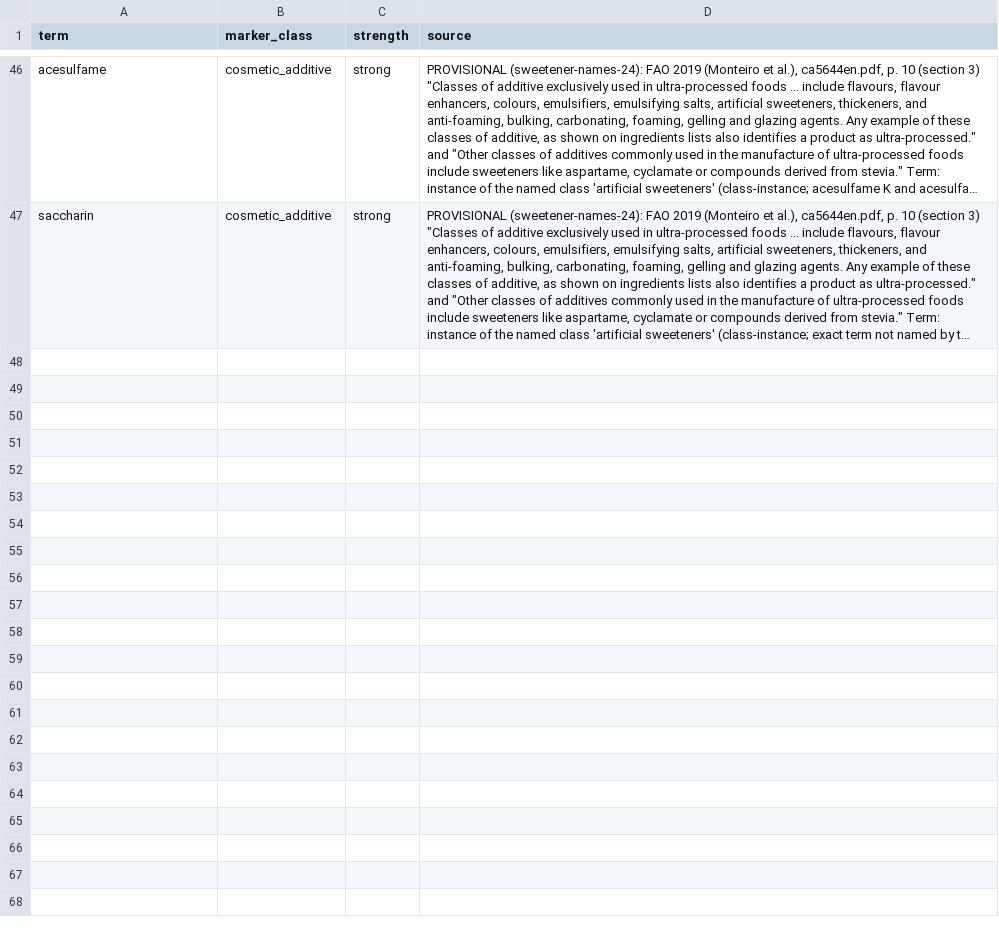
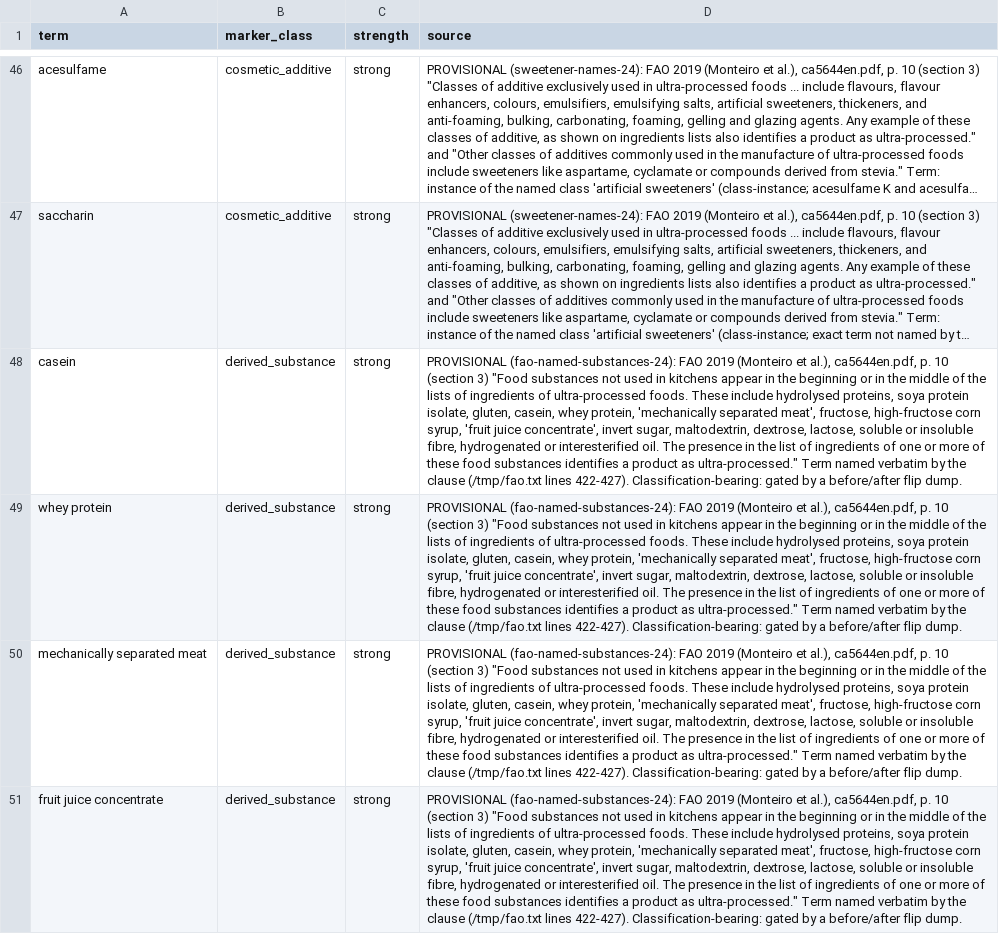
Before and after one commit to saurabh2894/FoodScanner, a CSV file: src/foodscan/resources/markers.csv, drawn as a sheet; only a part is shown, gaps mark what is left out; long unchanged cells end in …; the diff names each change by its address in the sheet, - before the commit and + after, or states it on an @@ line.

Commit message:
fao-named-substances-24: casein, whey protein, mechanically separated meat, fruit juice concentrate as strong markers (FAO 2019 p.10 names each); lactose/gluten held pending free-from guard; flip 0

```diff
--- a/src/foodscan/resources/markers.csv
+++ b/src/foodscan/resources/markers.csv
+row 48: casein | derived_substance | strong | PROVISIONAL (fao-named-substances-24): FAO 2019 (Monteiro et al.), ca5644en.pdf, p. 10 (section 3) "Food substances not used in kitchens appear in the beginning or in the middle of the lists of ingredients of ultra-processed foods. These include hydrolysed proteins, soya protein isolate, gluten, casein, whey protein, 'mechanically separated meat', fructose, high-fructose corn syrup, 'fruit juice concentrate', invert sugar, maltodextrin, dextrose, lactose, soluble or insoluble fibre, hydrogenated or interesterified oil. The presence in the list of ingredients of one or more of these food substances identifies a product as ultra-processed." Term named verbatim by the clause (/tmp/fao.txt lines 422-427). Classification-bearing: gated by a before/after flip dump.
+row 49: whey protein | derived_substance | strong | PROVISIONAL (fao-named-substances-24): FAO 2019 (Monteiro et al.), ca5644en.pdf, p. 10 (section 3) "Food substances not used in kitchens appear in the beginning or in the middle of the lists of ingredients of ultra-processed foods. These include hydrolysed proteins, soya protein isolate, gluten, casein, whey protein, 'mechanically separated meat', fructose, high-fructose corn syrup, 'fruit juice concentrate', invert sugar, maltodextrin, dextrose, lactose, soluble or insoluble fibre, hydrogenated or interesterified oil. The presence in the list of ingredients of one or more of these food substances identifies a product as ultra-processed." Term named verbatim by the clause (/tmp/fao.txt lines 422-427). Classification-bearing: gated by a before/after flip dump.
+row 50: mechanically separated meat | derived_substance | strong | PROVISIONAL (fao-named-substances-24): FAO 2019 (Monteiro et al.), ca5644en.pdf, p. 10 (section 3) "Food substances not used in kitchens appear in the beginning or in the middle of the lists of ingredients of ultra-processed foods. These include hydrolysed proteins, soya protein isolate, gluten, casein, whey protein, 'mechanically separated meat', fructose, high-fructose corn syrup, 'fruit juice concentrate', invert sugar, maltodextrin, dextrose, lactose, soluble or insoluble fibre, hydrogenated or interesterified oil. The presence in the list of ingredients of one or more of these food substances identifies a product as ultra-processed." Term named verbatim by the clause (/tmp/fao.txt lines 422-427). Classification-bearing: gated by a before/after flip dump.
+row 51: fruit juice concentrate | derived_substance | strong | PROVISIONAL (fao-named-substances-24): FAO 2019 (Monteiro et al.), ca5644en.pdf, p. 10 (section 3) "Food substances not used in kitchens appear in the beginning or in the middle of the lists of ingredients of ultra-processed foods. These include hydrolysed proteins, soya protein isolate, gluten, casein, whey protein, 'mechanically separated meat', fructose, high-fructose corn syrup, 'fruit juice concentrate', invert sugar, maltodextrin, dextrose, lactose, soluble or insoluble fibre, hydrogenated or interesterified oil. The presence in the list of ingredients of one or more of these food substances identifies a product as ultra-processed." Term named verbatim by the clause (/tmp/fao.txt lines 422-427). Classification-bearing: gated by a before/after flip dump.
```
Also changed, not shown: 4 other files.
